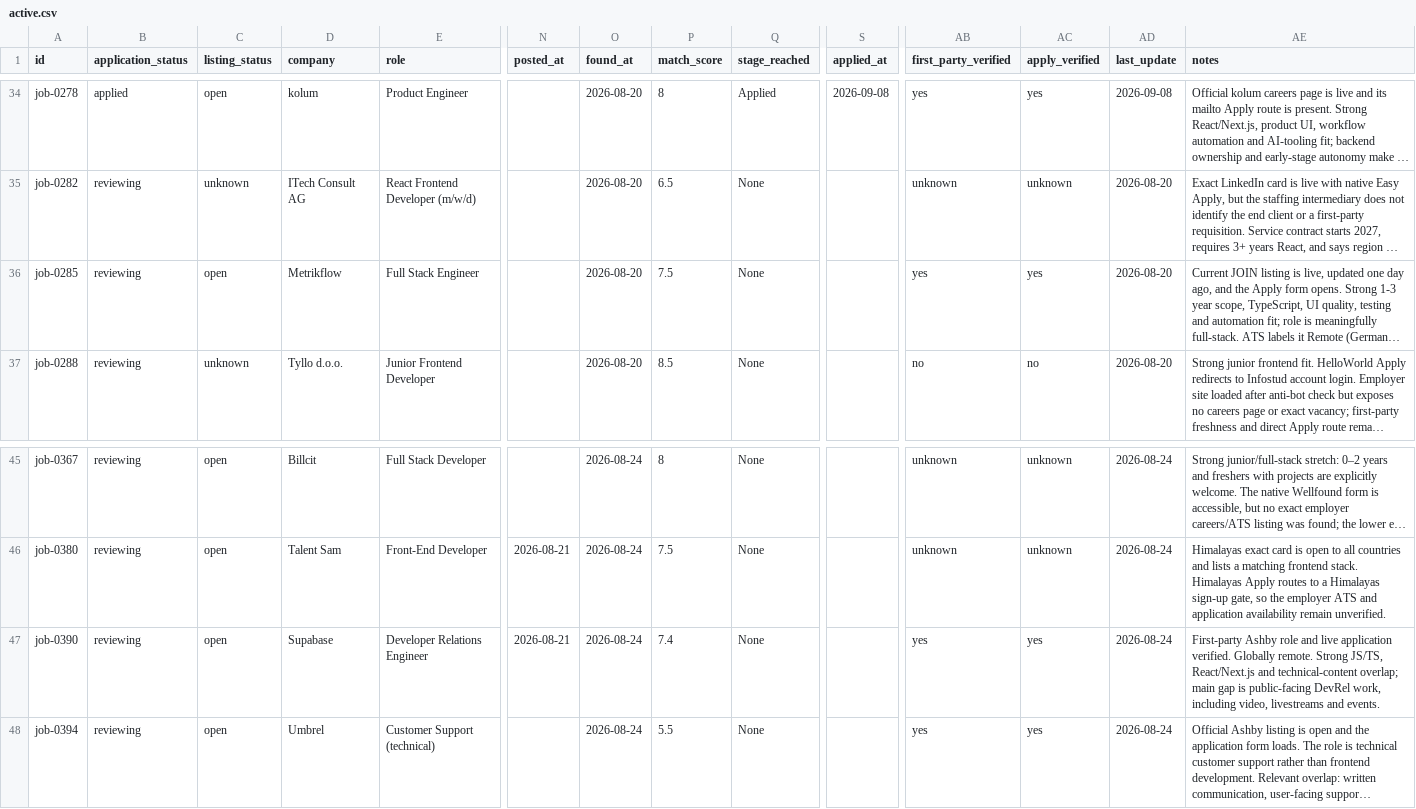
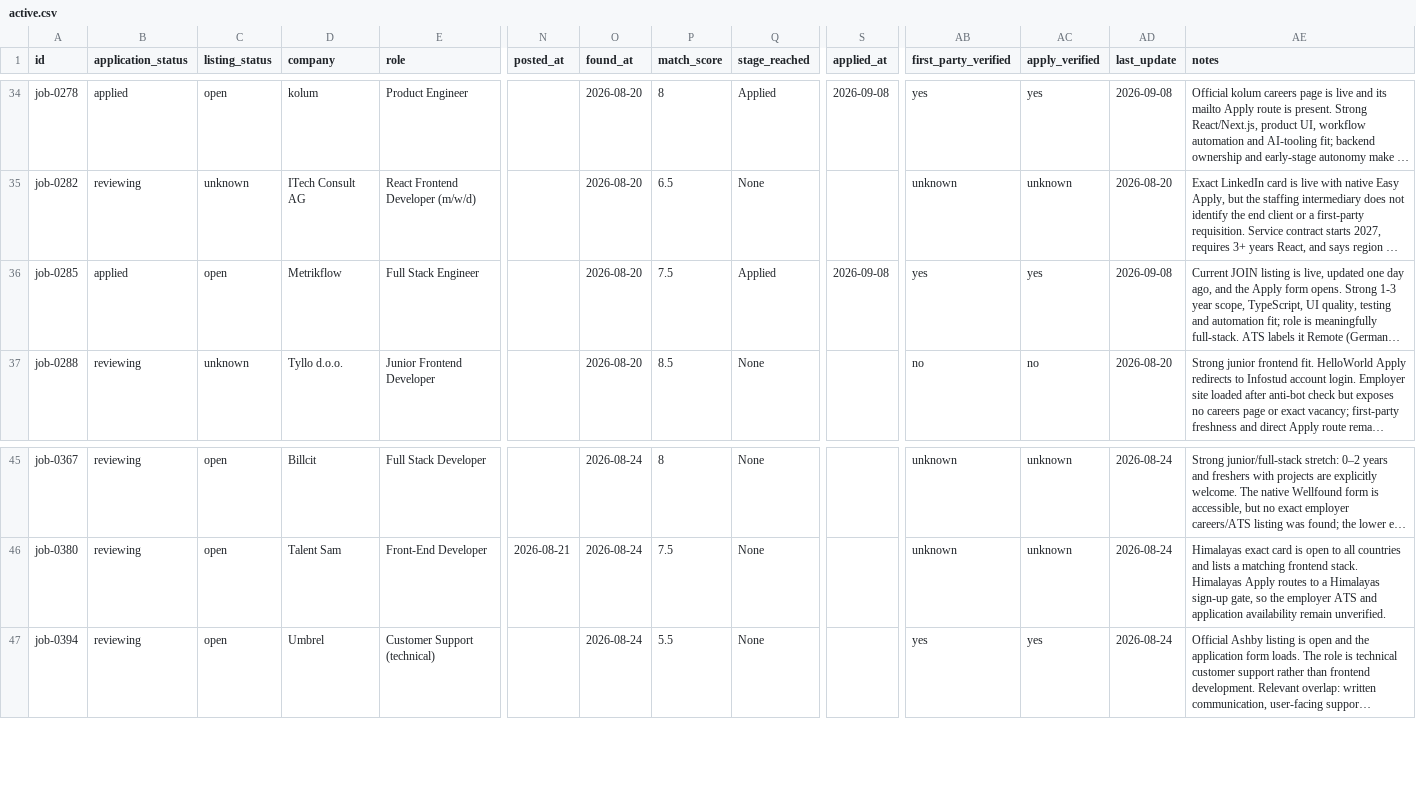
Before and after one commit to stupidkubik/job-searcher, a CSV file: data/index/active.csv, drawn as a sheet; only a part is shown, gaps mark what is left out; long unchanged cells end in …; rows hold the shown columns only; the diff names each change by its address in the sheet, - before the commit and + after, or states it on an @@ line.

```diff
--- a/data/index/active.csv
+++ b/data/index/active.csv
-B36 (application_status): reviewing
+B36 (application_status): applied
-Q36 (stage_reached): None
+Q36 (stage_reached): Applied
-S36 (applied_at): (empty)
+S36 (applied_at): 2026-09-08
-AD36 (last_update): 2026-08-20
+AD36 (last_update): 2026-09-08
-row 47: job-0390 | reviewing | open | Supabase | Developer Relations Engineer | 2026-08-21 | 2026-08-24 | 7.4 | None |  | yes | yes | 2026-08-24 | First-party Ashby role and live application verified. Globally remote. Strong JS/TS, React/Next.js and technical-content overlap; main gap is public-facing DevRel work, including video, livestreams and events.
```
Also changed, not shown: data/index/known.tsv, data/jobs.csv, 2 other files.
